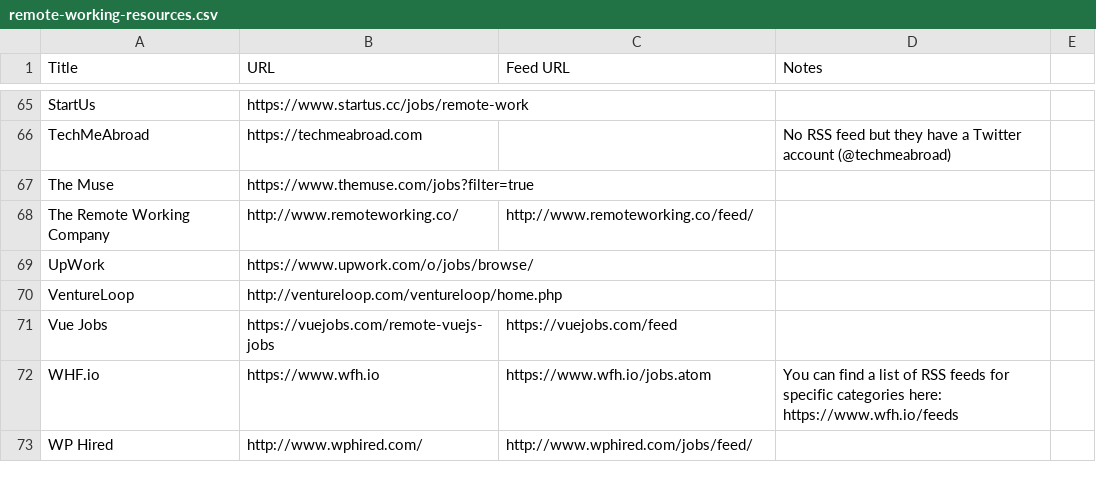
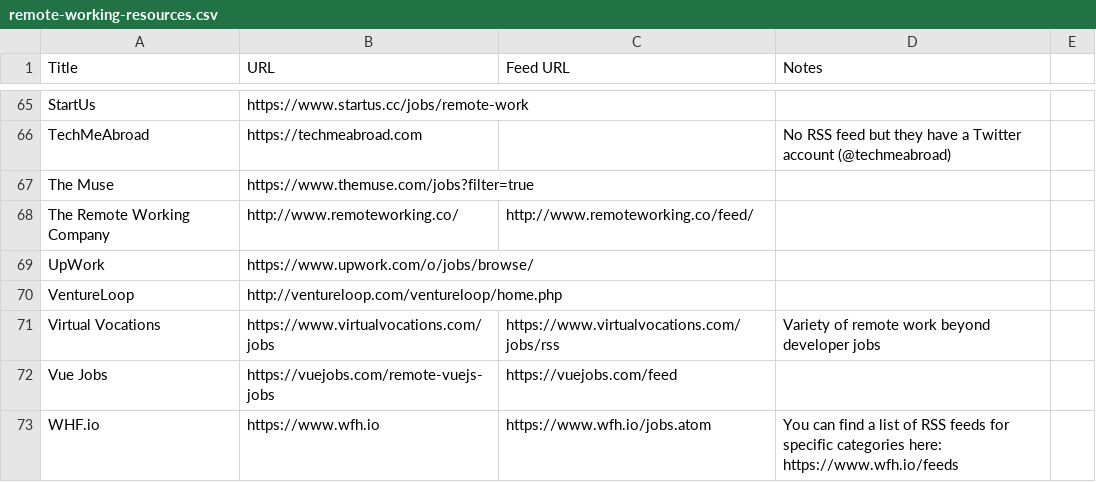
Before and after one commit to georgemandis/remote-working-list, a CSV file: remote-working-resources.csv, drawn as a sheet; only a part is shown, gaps mark what is left out; the shorter side is filled out with more unchanged rows.

Commit message:
Added Virtual Vocations

```diff
--- a/remote-working-resources.csv
+++ b/remote-working-resources.csv
@@ -70,2 +70,3 @@ UpWork,https://www.upwork.com/o/jobs/browse/,,
 VentureLoop,http://ventureloop.com/ventureloop/home.php,,
+Virtual Vocations,https://www.virtualvocations.com/jobs,https://www.virtualvocations.com/jobs/rss,Variety of remote work beyond developer jobs
 Vue Jobs,https://vuejobs.com/remote-vuejs-jobs,https://vuejobs.com/feed,
```
